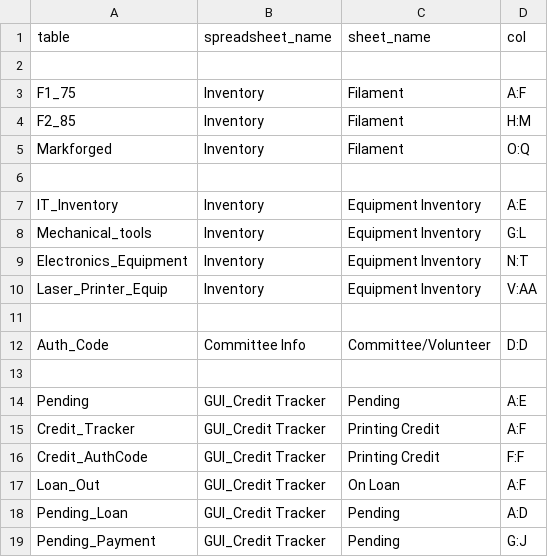
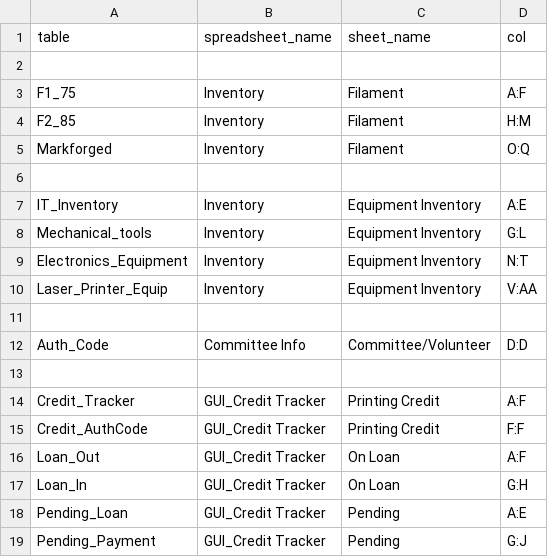
Before and after one commit to bath-makerspace/interface_terminal, a CSV file: Sheet_LUT.csv, drawn as a sheet.

```diff
--- a/Sheet_LUT.csv
+++ b/Sheet_LUT.csv
@@ -13,3 +13,2 @@ Auth_Code,Committee Info,Committee/Volunteer,D:D
 
-Pending,GUI_Credit Tracker,Pending,A:E
 Credit_Tracker,GUI_Credit Tracker,Printing Credit,A:F
@@ -17,3 +16,4 @@ Credit_AuthCode,GUI_Credit Tracker,Printing Credit,F:F
 Loan_Out,GUI_Credit Tracker,On Loan,A:F
-Pending_Loan,GUI_Credit Tracker,Pending,A:D
+Loan_In,GUI_Credit Tracker,On Loan,G:H
+Pending_Loan,GUI_Credit Tracker,Pending,A:E
 Pending_Payment,GUI_Credit Tracker,Pending,G:J
```
Also changed, not shown: 1 other file.
